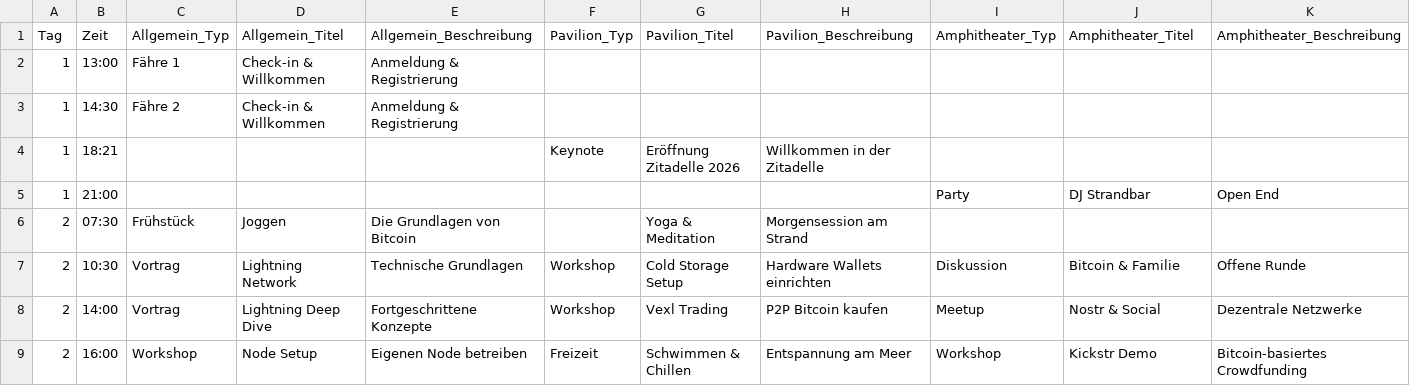
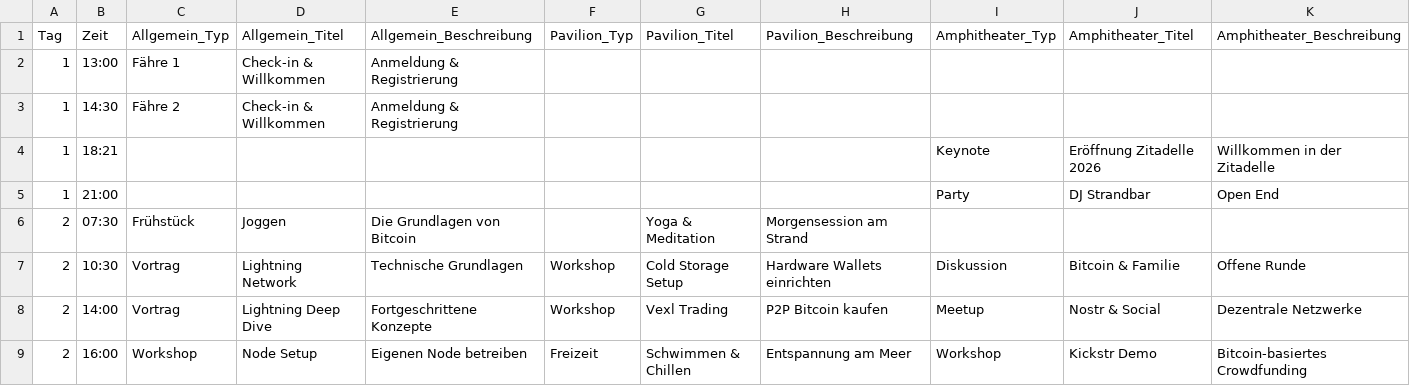
Before and after one commit to Razue/zitadelle2026, a CSV file: programm.csv, drawn as a sheet; only a part is shown; removed rows and columns are numbered as before the commit, all else as after; rows hold the shown columns only; the diff names each change by its address in the sheet, - before the commit and + after, or states it on an @@ line.

Commit message:
Update programm.csv

```diff
--- a/programm.csv
+++ b/programm.csv
-row 4: 1 | 18:21 |  |  |  | Keynote | Eröffnung Zitadelle 2026 | Willkommen in der Zitadelle
+row 4: 1 | 18:21 |  |  |  |  |  |  | Keynote | Eröffnung Zitadelle 2026 | Willkommen in der Zitadelle
```
